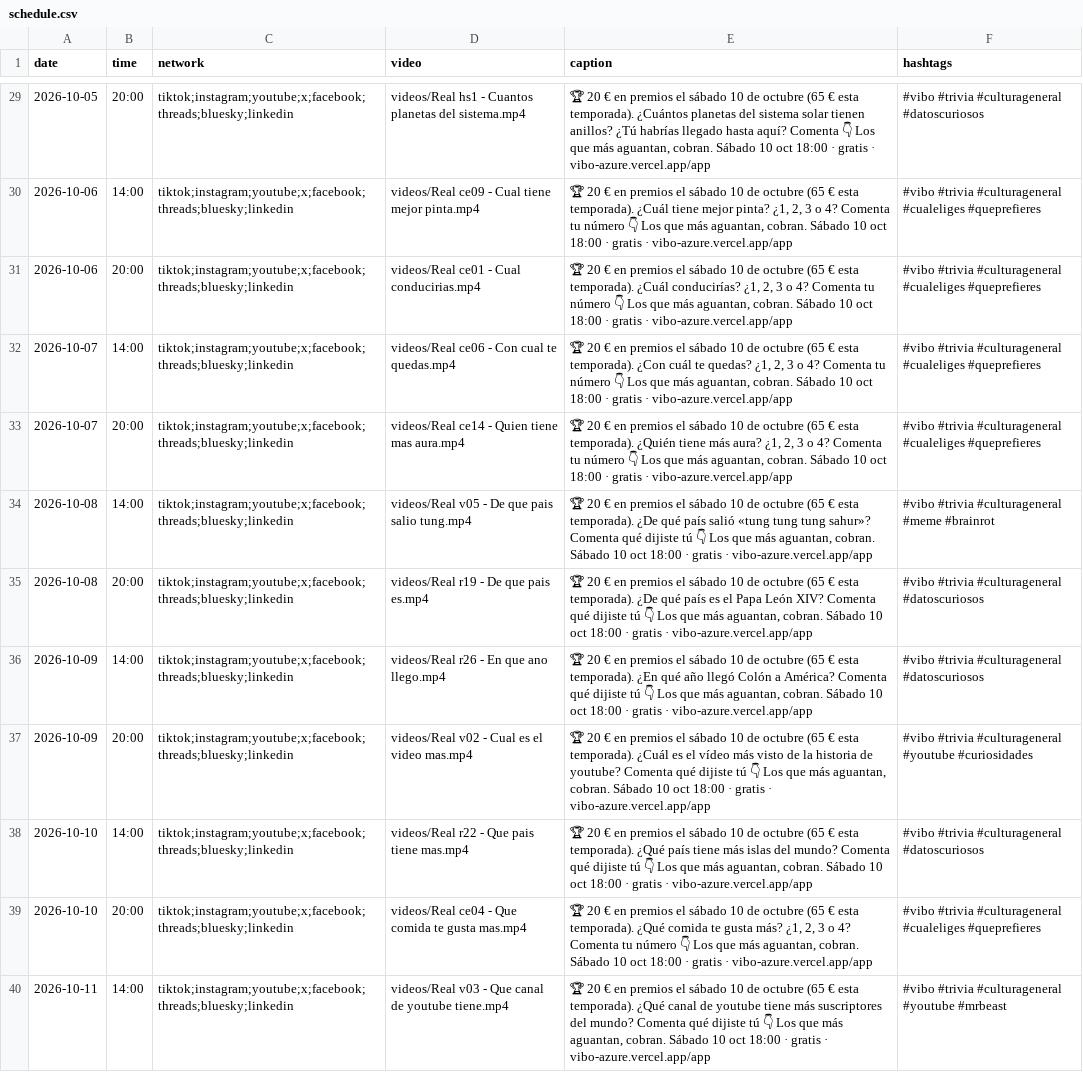
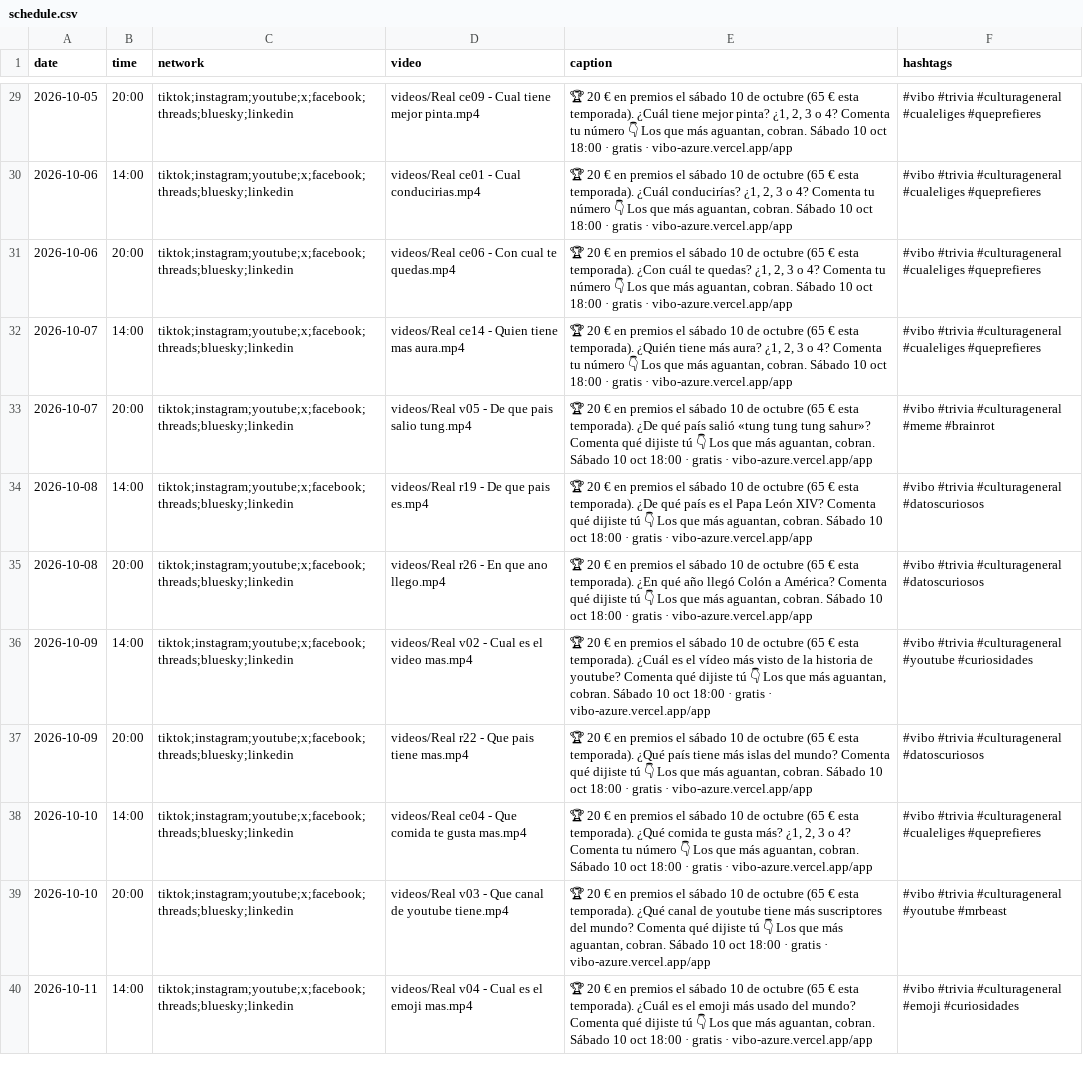
Before and after one commit to pepelu608-commits/vibo-redes, a CSV file: scripts/social/schedule.csv, drawn as a sheet; only a part is shown, gaps mark what is left out; the diff covers the shown part only; the diff names each change by its address in the sheet, - before the commit and + after, or states it on an @@ line.

```diff
--- a/scripts/social/schedule.csv
+++ b/scripts/social/schedule.csv
-D29 (video): videos/Real hs1 - Cuantos planetas del sistema.mp4
+D29 (video): videos/Real ce09 - Cual tiene mejor pinta.mp4
-E29 (caption): …esta temporada). ¿Cuántos planetas del sistema solar tienen anillos? ¿Tú habrías llegado hasta aquí? Comenta 👇 Los…
+E29 (caption): …esta temporada). ¿Cuál tiene mejor pinta? ¿1, 2, 3 o 4? Comenta tu número 👇 Los…
-F29 (hashtags): …#trivia #culturageneral #datoscuriosos
+F29 (hashtags): …#trivia #culturageneral #cualeliges #queprefieres
-D30 (video): videos/Real ce09 - Cual tiene mejor pinta.mp4
+D30 (video): videos/Real ce01 - Cual conducirias.mp4
-E30 (caption): …temporada). ¿Cuál tiene mejor pinta? ¿1, 2,…
+E30 (caption): …temporada). ¿Cuál conducirías? ¿1, 2,…
-D31 (video): videos/Real ce01 - Cual conducirias.mp4
+D31 (video): videos/Real ce06 - Con cual te quedas.mp4
-E31 (caption): …esta temporada). ¿Cuál conducirías? ¿1, 2,…
+E31 (caption): …esta temporada). ¿Con cuál te quedas? ¿1, 2,…
-D32 (video): videos/Real ce06 - Con cual te quedas.mp4
+D32 (video): videos/Real ce14 - Quien tiene mas aura.mp4
-E32 (caption): …esta temporada). ¿Con cuál te quedas? ¿1, 2,…
+E32 (caption): …esta temporada). ¿Quién tiene más aura? ¿1, 2,…
-D33 (video): videos/Real ce14 - Quien tiene mas aura.mp4
+D33 (video): videos/Real v05 - De que pais salio tung.mp4
-E33 (caption): …esta temporada). ¿Quién tiene más aura? ¿1, 2, 3 o 4? Comenta tu número 👇 Los…
+E33 (caption): …esta temporada). ¿De qué país salió «tung tung tung sahur»? Comenta qué dijiste tú 👇 Los…
-F33 (hashtags): …#trivia #culturageneral #cualeliges #queprefieres
+F33 (hashtags): …#trivia #culturageneral #meme #brainrot
-D34 (video): videos/Real v05 - De que pais salio tung.mp4
+D34 (video): videos/Real r19 - De que pais es.mp4
-E34 (caption): …qué país salió «tung tung tung sahur»? Comenta qué…
+E34 (caption): …qué país es el Papa León XIV? Comenta qué…
-F34 (hashtags): #vibo #trivia #culturageneral #meme #brainrot
+F34 (hashtags): #vibo #trivia #culturageneral #datoscuriosos
-D35 (video): videos/Real r19 - De que pais es.mp4
+D35 (video): videos/Real r26 - En que ano llego.mp4
-E35 (caption): …esta temporada). ¿De qué país es el Papa León XIV? Comenta qué…
+E35 (caption): …esta temporada). ¿En qué año llegó Colón a América? Comenta qué…
-D36 (video): videos/Real r26 - En que ano llego.mp4
+D36 (video): videos/Real v02 - Cual es el video mas.mp4
-E36 (caption): …esta temporada). ¿En qué año llegó Colón a América? Comenta qué…
+E36 (caption): …esta temporada). ¿Cuál es el vídeo más visto de la historia de youtube? Comenta qué…
-F36 (hashtags): …#trivia #culturageneral #datoscuriosos
+F36 (hashtags): …#trivia #culturageneral #youtube #curiosidades
-D37 (video): videos/Real v02 - Cual es el video mas.mp4
+D37 (video): videos/Real r22 - Que pais tiene mas.mp4
-E37 (caption): …esta temporada). ¿Cuál es el vídeo más visto de la historia de youtube? Comenta qué…
+E37 (caption): …esta temporada). ¿Qué país tiene más islas del mundo? Comenta qué…
-F37 (hashtags): …#trivia #culturageneral #youtube #curiosidades
+F37 (hashtags): …#trivia #culturageneral #datoscuriosos
-D38 (video): videos/Real r22 - Que pais tiene mas.mp4
+D38 (video): videos/Real ce04 - Que comida te gusta mas.mp4
-E38 (caption): …temporada). ¿Qué país tiene más islas del mundo? Comenta qué dijiste tú 👇 Los…
+E38 (caption): …temporada). ¿Qué comida te gusta más? ¿1, 2, 3 o 4? Comenta tu número 👇 Los…
-F38 (hashtags): …#trivia #culturageneral #datoscuriosos
+F38 (hashtags): …#trivia #culturageneral #cualeliges #queprefieres
-D39 (video): videos/Real ce04 - Que comida te gusta mas.mp4
+D39 (video): videos/Real v03 - Que canal de youtube tiene.mp4
-E39 (caption): …temporada). ¿Qué comida te gusta más? ¿1, 2, 3 o 4? Comenta tu número 👇 Los…
+E39 (caption): …temporada). ¿Qué canal de youtube tiene más suscriptores del mundo? Comenta qué dijiste tú 👇 Los…
-F39 (hashtags): …#trivia #culturageneral #cualeliges #queprefieres
+F39 (hashtags): …#trivia #culturageneral #youtube #mrbeast
-D40 (video): videos/Real v03 - Que canal de youtube tiene.mp4
+D40 (video): videos/Real v04 - Cual es el emoji mas.mp4
-E40 (caption): …esta temporada). ¿Qué canal de youtube tiene más suscriptores del mundo?…
+E40 (caption): …esta temporada). ¿Cuál es el emoji más usado del mundo?…
-F40 (hashtags): …#trivia #culturageneral #youtube #mrbeast
+F40 (hashtags): …#trivia #culturageneral #emoji #curiosidades
```
Also changed, not shown: 96 edited cells elsewhere in this file.
